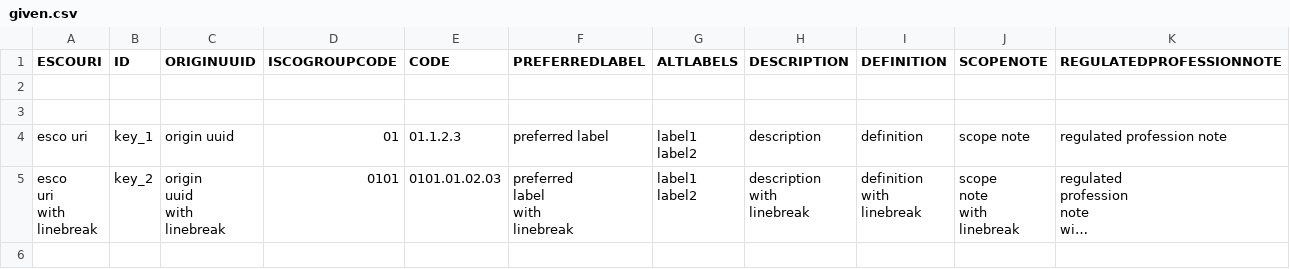
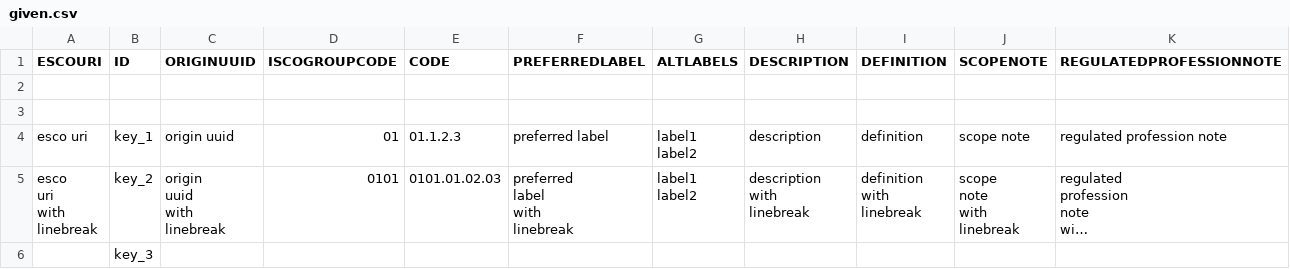
Before and after one commit to tabiya-tech/taxonomy-model-application, a CSV file: backend/src/import/esco/occupations/_test_data_/given.csv, drawn as a sheet; long unchanged cells end in …; the diff names each change by its address in the sheet, - before the commit and + after, or states it on an @@ line.

Commit message:
chore(backend): Remove setting of default values when transforming csv rows. The conditions are never reached because the row cannot have undefined values, the parser will fail at an earlier step while the file is parsed.

```diff
--- a/backend/src/import/esco/occupations/_test_data_/given.csv
+++ b/backend/src/import/esco/occupations/_test_data_/given.csv
+row 6:  | key_3
```
Also changed, not shown: backend/src/import/esco/ISCOGroups/_test_data_/given.csv, backend/src/import/esco/skillGroups/_test_data_/given.csv, 13 other files.
